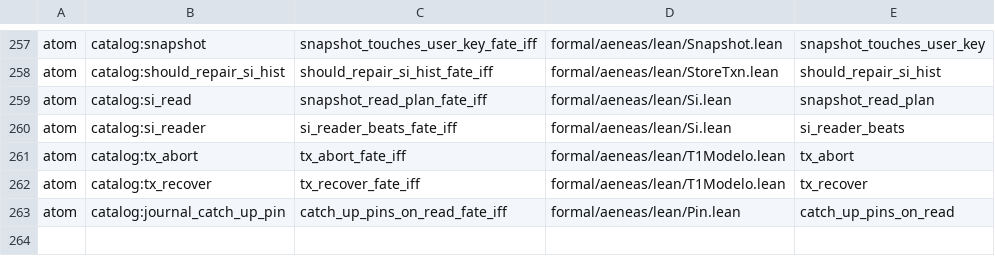
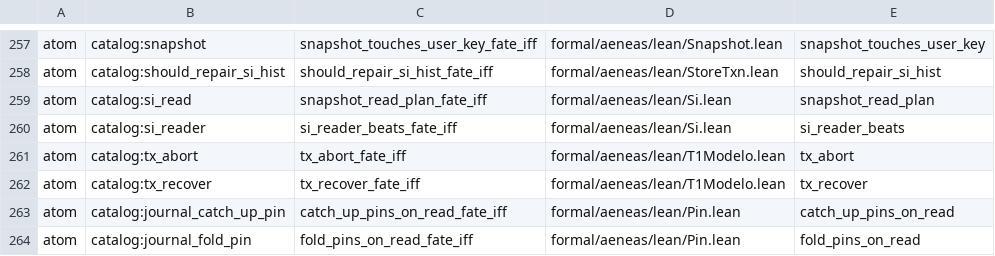
Before and after one commit to paulocsanz/pedradb, a TSV file: scripts/ratchet/close_proofs.tsv, drawn as a sheet; only a part is shown, gaps mark what is left out.

Commit message:
r0218 p2.1: atomo 2/12 fold_pins_on_read fate-iff (varrer nunca segura pins: constante false); floor 234->235 / extract 44->43

```diff
--- a/scripts/ratchet/close_proofs.tsv
+++ b/scripts/ratchet/close_proofs.tsv
@@ -263 +263,2 @@ atom	catalog:tx_recover	tx_recover_fate_iff	formal/aeneas/lean/T1Modelo.lean	tx_
 atom	catalog:journal_catch_up_pin	catch_up_pins_on_read_fate_iff	formal/aeneas/lean/Pin.lean	catch_up_pins_on_read
+atom	catalog:journal_fold_pin	fold_pins_on_read_fate_iff	formal/aeneas/lean/Pin.lean	fold_pins_on_read
```
Also changed, not shown: scripts/ratchet/proof_depth.tsv, 5 other files.
